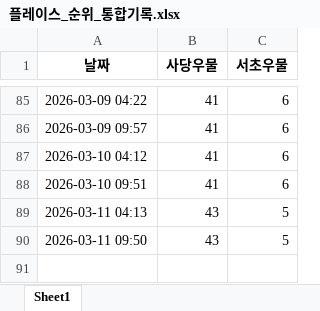
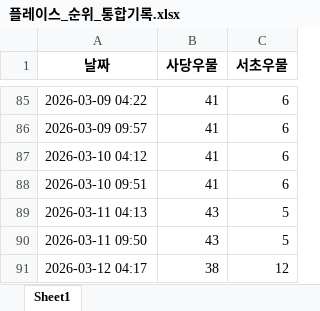
Before and after one commit to lmscj1987/rank-checker, an Excel workbook: 플레이스_순위_통합기록.xlsx, sheet Sheet1, drawn as a sheet; only a part is shown, gaps mark what is left out; values as stored, in another font and other column widths than the file's, no borders; the diff names each change by its address in the sheet, - before the commit and + after, or states it on an @@ line.

```diff
--- a/플레이스_순위_통합기록.xlsx (sheet Sheet1)
+++ b/플레이스_순위_통합기록.xlsx (sheet Sheet1)
+row 91: 2026-03-12 04:17 | 38 | 12
```
